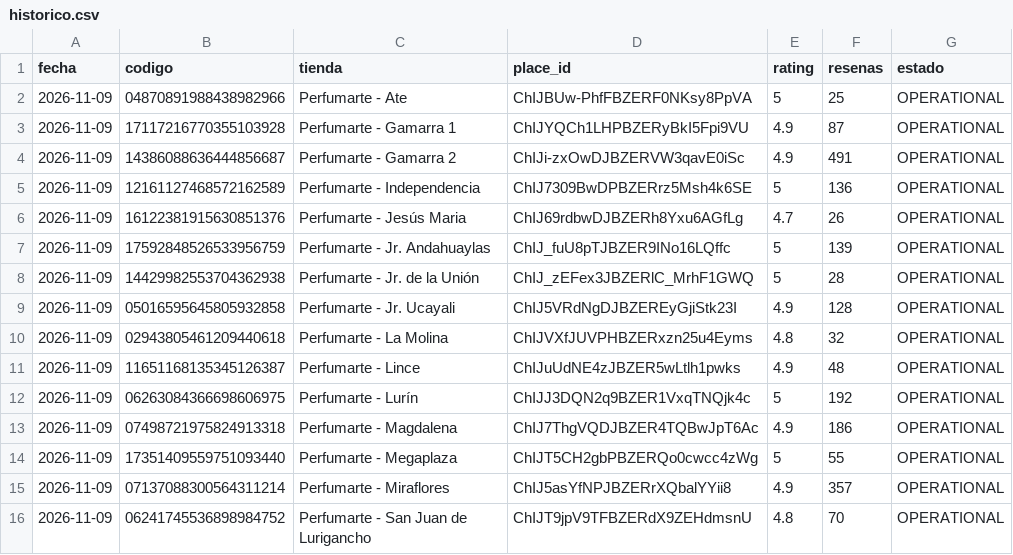
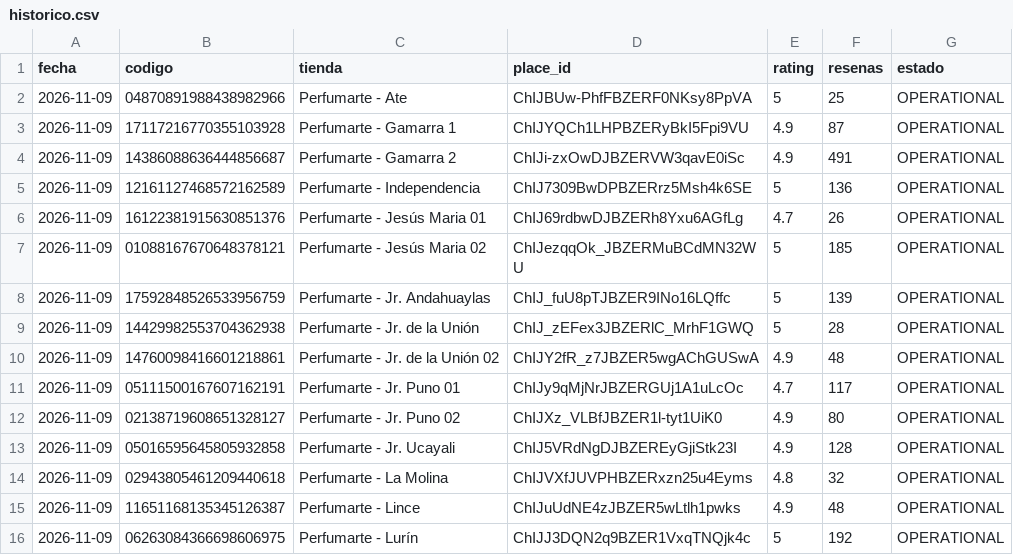
Before and after one commit to Jesus1905/perfumes-europeos-dashboard-valoration, a CSV file: historico.csv, drawn as a sheet; only a part is shown; the shorter side is filled out with more unchanged rows.

```diff
--- a/historico.csv
+++ b/historico.csv
@@ -5,5 +5,9 @@ fecha,codigo,tienda,place_id,rating,resenas,estado
 2026-11-09,12161127468572162589,Perfumarte - Independencia,ChIJ7309BwDPBZERrz5Msh4k6SE,5,136,OPERATIONAL
-2026-11-09,16122381915630851376,Perfumarte - Jesús Maria,ChIJ69rdbwDJBZERh8Yxu6AGfLg,4.7,26,OPERATIONAL
+2026-11-09,16122381915630851376,Perfumarte - Jesús Maria 01,ChIJ69rdbwDJBZERh8Yxu6AGfLg,4.7,26,OPERATIONAL
+2026-11-09,01088167670648378121,Perfumarte - Jesús Maria 02,ChIJezqqOk_JBZERMuBCdMN32WU,5,185,OPERATIONAL
 2026-11-09,17592848526533956759,Perfumarte - Jr. Andahuaylas,ChIJ_fuU8pTJBZER9INo16LQffc,5,139,OPERATIONAL
 2026-11-09,14429982553704362938,Perfumarte - Jr. de la Unión,ChIJ_zEFex3JBZERlC_MrhF1GWQ,5,28,OPERATIONAL
+2026-11-09,14760098416601218861,Perfumarte - Jr. de la Unión 02,ChIJY2fR_z7JBZER5wgAChGUSwA,4.9,48,OPERATIONAL
+2026-11-09,05111500167607162191,Perfumarte - Jr. Puno 01,ChIJy9qMjNrJBZERGUj1A1uLcOc,4.7,117,OPERATIONAL
+2026-11-09,02138719608651328127,Perfumarte - Jr. Puno 02,ChIJXz_VLBfJBZER1l-tyt1UiK0,4.9,80,OPERATIONAL
 2026-11-09,05016595645805932858,Perfumarte - Jr. Ucayali,ChIJ5VRdNgDJBZEREyGjiStk23I,4.9,128,OPERATIONAL
```
Also changed, not shown: 2 other files.
